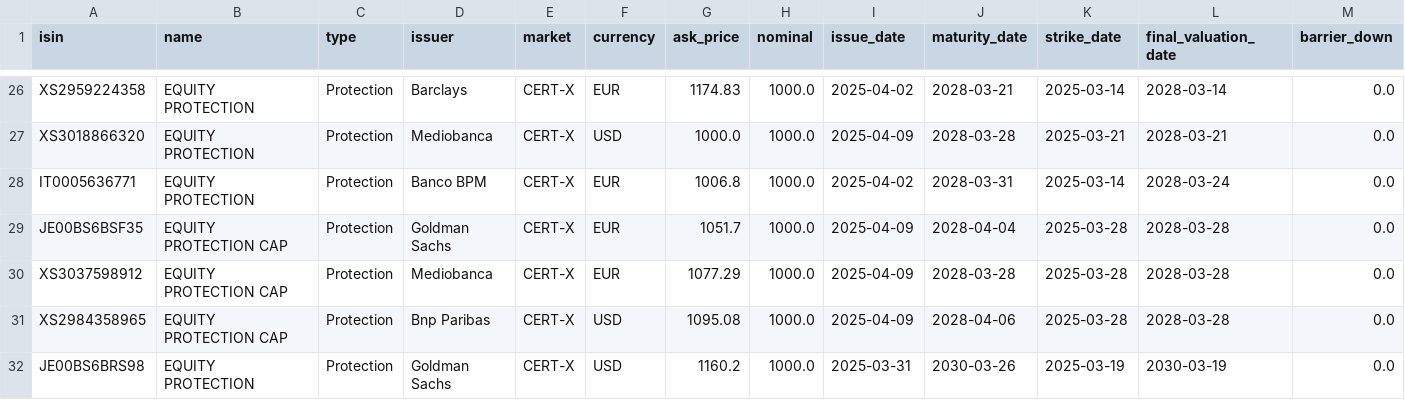
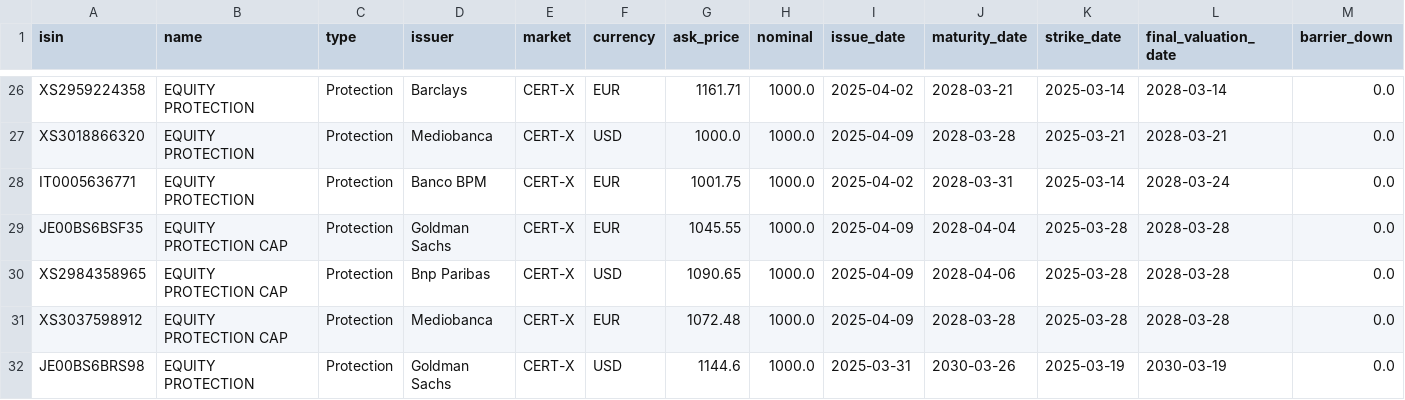
Before and after one commit to cavazz73/isin-backend-render, a CSV file: certificates-recenti.csv, drawn as a sheet; only a part is shown, gaps mark what is left out; removed rows and columns are numbered as before the commit, all else as after; rows hold the shown columns only; the diff covers the shown part only; the diff names each change by its address in the sheet, - before the commit and + after, or states it on an @@ line.

```diff
--- a/certificates-recenti.csv
+++ b/certificates-recenti.csv
-G26 (ask_price): 1174.83
+G26 (ask_price): 1161.71
-G28 (ask_price): 1006.8
+G28 (ask_price): 1001.75
-G29 (ask_price): 1051.7
+G29 (ask_price): 1045.55
-row 30: XS3037598912 | EQUITY PROTECTION CAP | Protection | Mediobanca | CERT-X | EUR | 1077.29 | 1000.0 | 2025-04-09 | 2028-03-28 | 2025-03-28 | 2028-03-28 | 0.0
-G30 (ask_price): 1095.08
+G30 (ask_price): 1090.65
+row 31: XS3037598912 | EQUITY PROTECTION CAP | Protection | Mediobanca | CERT-X | EUR | 1072.48 | 1000.0 | 2025-04-09 | 2028-03-28 | 2025-03-28 | 2028-03-28 | 0.0
-G32 (ask_price): 1160.2
+G32 (ask_price): 1144.6
```
Also changed, not shown: 3 added rows, 3 removed rows, 1 moved row and 24 edited cells elsewhere in this file, 2 other files.
